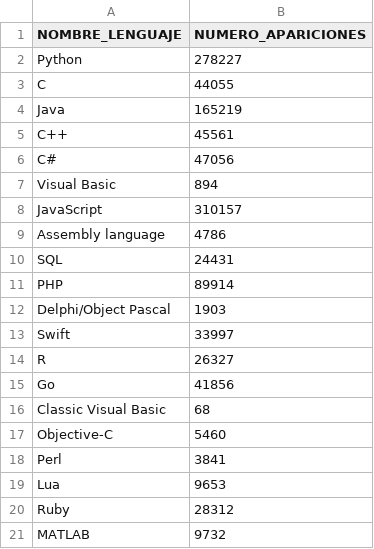
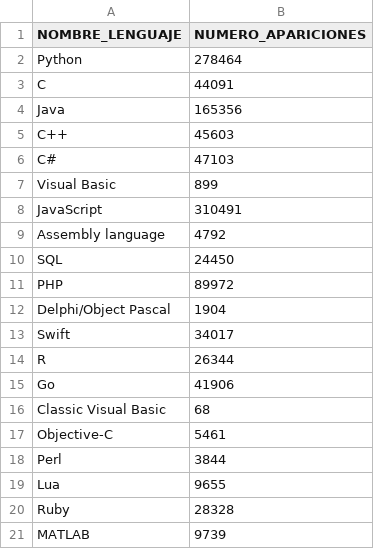
Before and after one commit to Marceeaax/TPEstructuras, a CSV file: Python/Resultados.csv, drawn as a sheet.

```diff
--- a/Python/Resultados.csv
+++ b/Python/Resultados.csv
@@ -1,21 +1,21 @@
 NOMBRE_LENGUAJE,NUMERO_APARICIONES
-Python,278227
-C,44055
-Java,165219
-C++,45561
-C#,47056
-Visual Basic,894
-JavaScript,310157
-Assembly language,4786
-SQL,24431
-PHP,89914
-Delphi/Object Pascal,1903
-Swift,33997
-R,26327
-Go,41856
+Python,278464
+C,44091
+Java,165356
+C++,45603
+C#,47103
+Visual Basic,899
+JavaScript,310491
+Assembly language,4792
+SQL,24450
+PHP,89972
+Delphi/Object Pascal,1904
+Swift,34017
+R,26344
+Go,41906
 Classic Visual Basic,68
-Objective-C,5460
-Perl,3841
-Lua,9653
-Ruby,28312
-MATLAB,9732
+Objective-C,5461
+Perl,3844
+Lua,9655
+Ruby,28328
+MATLAB,9739
```
Also changed, not shown: 4 other files.
